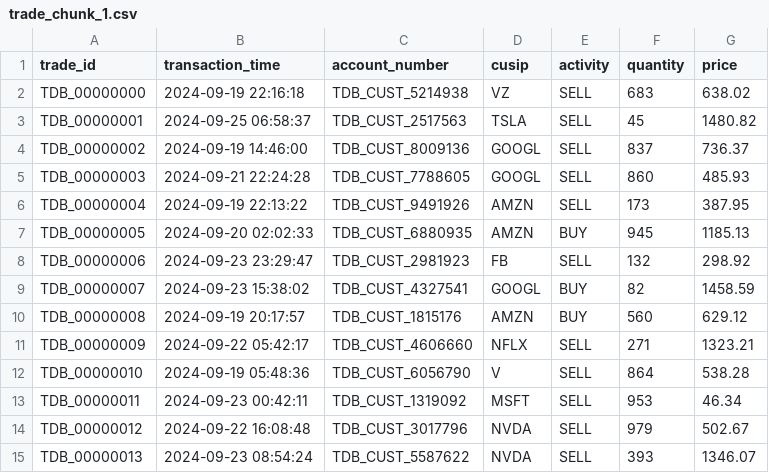
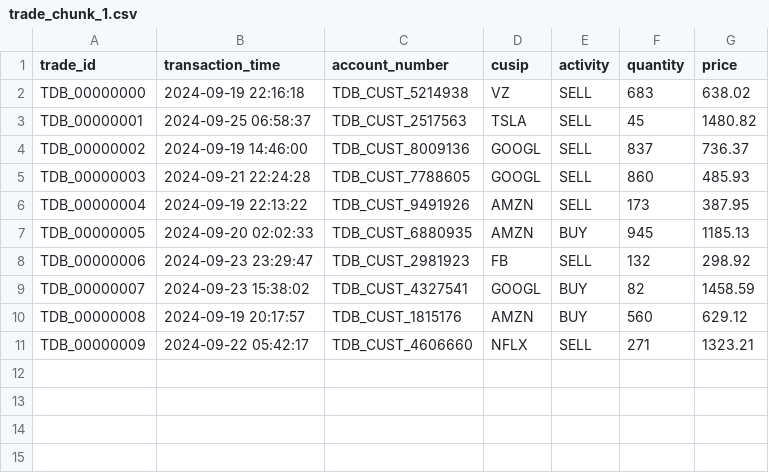
Before and after one commit to FullStackLabsCa/boca-bc24-java-core-problems, a CSV file: src/problems/thread/trade/rawdata/trade_chunk_1.csv, drawn as a sheet.

```diff
--- a/src/problems/thread/trade/rawdata/trade_chunk_1.csv
+++ b/src/problems/thread/trade/rawdata/trade_chunk_1.csv
@@ -11,5 +11 @@ TDB_00000008,2024-09-19 20:17:57,TDB_CUST_1815176,AMZN,BUY,560,629.12
 TDB_00000009,2024-09-22 05:42:17,TDB_CUST_4606660,NFLX,SELL,271,1323.21
-TDB_00000010,2024-09-19 05:48:36,TDB_CUST_6056790,V,SELL,864,538.28
-TDB_00000011,2024-09-23 00:42:11,TDB_CUST_1319092,MSFT,SELL,953,46.34
-TDB_00000012,2024-09-22 16:08:48,TDB_CUST_3017796,NVDA,SELL,979,502.67
-TDB_00000013,2024-09-23 08:54:24,TDB_CUST_5587622,NVDA,SELL,393,1346.07
```
Also changed, not shown: src/problems/thread/trade/rawdata/trade_chunk_10.csv, src/problems/thread/trade/rawdata/trade_chunk_2.csv, 14 other files.
